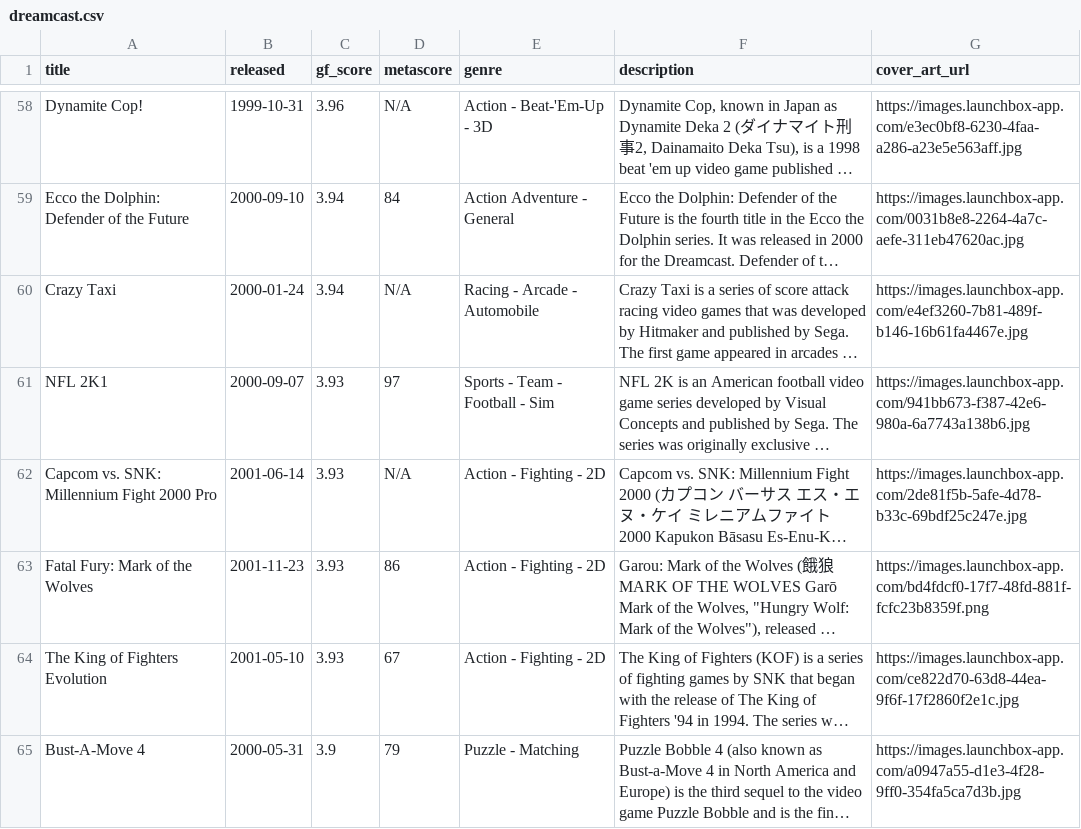
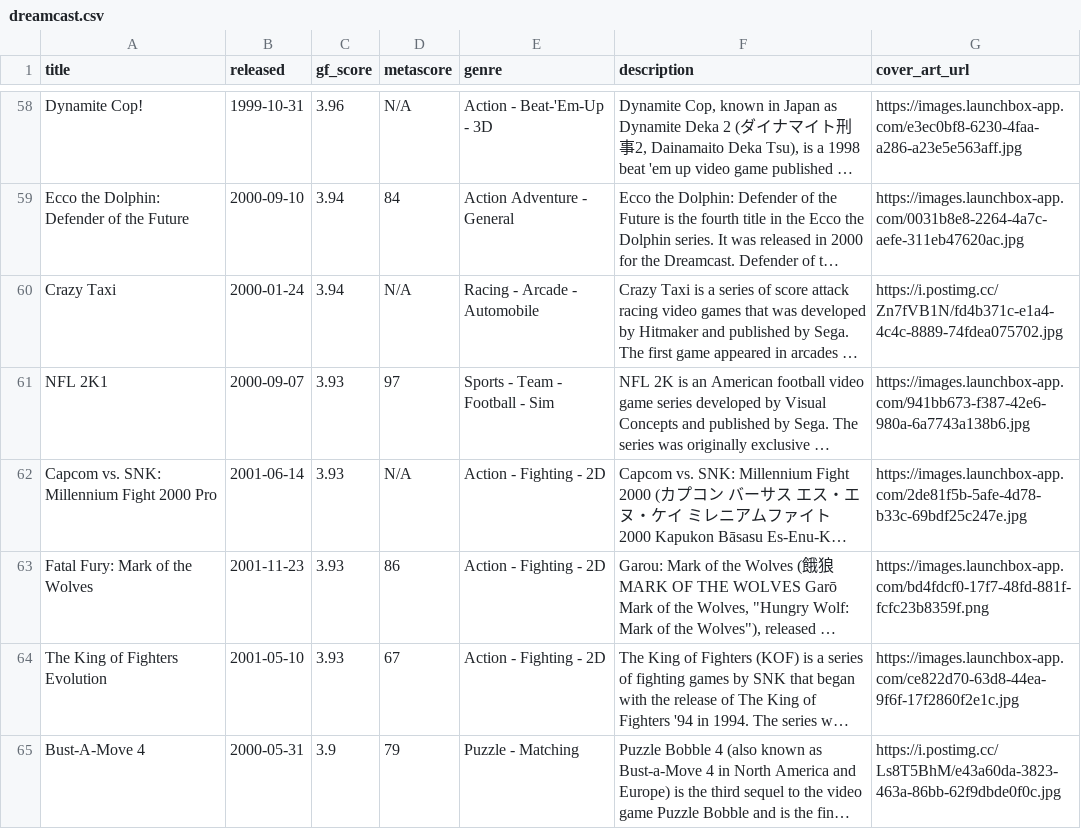
Before and after one commit to karlforshaw/opengamedb, a CSV file: dreamcast.csv, drawn as a sheet; only a part is shown, gaps mark what is left out; long unchanged cells end in …; the diff covers the shown part only; the diff names each change by its address in the sheet, - before the commit and + after, or states it on an @@ line.

```diff
--- a/dreamcast.csv
+++ b/dreamcast.csv
-G60 (cover_art_url): https://images.launchbox-app.com/e4ef3260-7b81-489f-b146-16b61fa4467e.jpg
+G60 (cover_art_url): https://i.postimg.cc/Zn7fVB1N/fd4b371c-e1a4-4c4c-8889-74fdea075702.jpg
-G65 (cover_art_url): https://images.launchbox-app.com/a0947a55-d1e3-4f28-9ff0-354fa5ca7d3b.jpg
+G65 (cover_art_url): https://i.postimg.cc/Ls8T5BhM/e43a60da-3823-463a-86bb-62f9dbde0f0c.jpg
```
Also changed, not shown: 55 edited cells elsewhere in this file.
